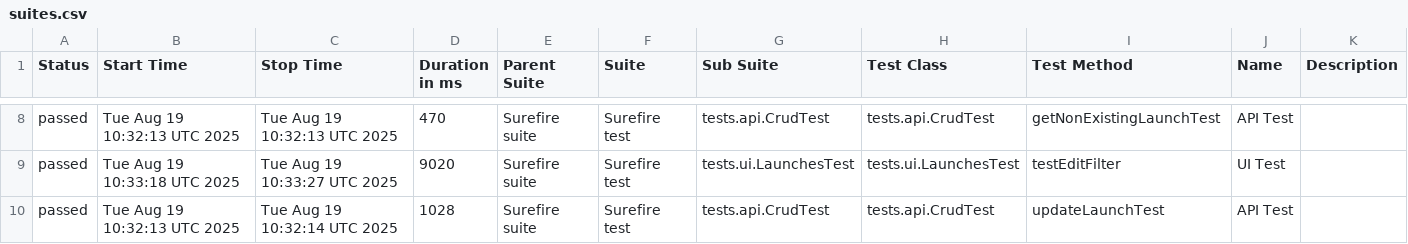
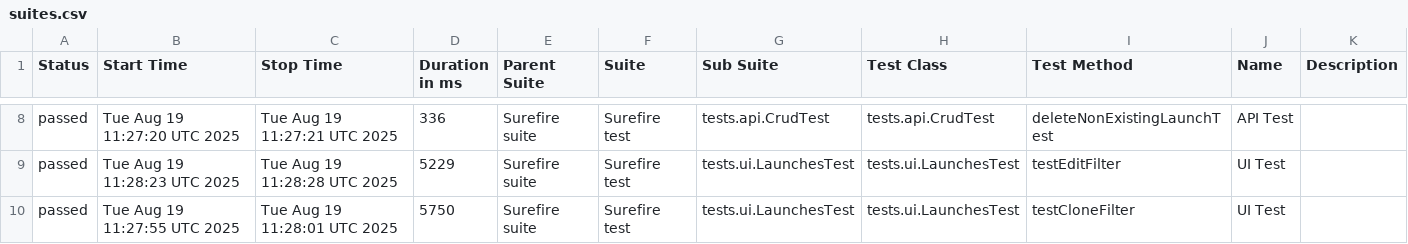
Before and after one commit to Solosnyuk/report-portal-Selenide-Test, a CSV file: data/suites.csv, drawn as a sheet; only a part is shown, gaps mark what is left out; the diff covers the shown part only.

```diff
--- a/data/suites.csv
+++ b/data/suites.csv
@@ -8,3 +8,3 @@
-"passed","Tue Aug 19 10:32:13 UTC 2025","Tue Aug 19 10:32:13 UTC 2025","470","Surefire suite","Surefire test","tests.api.CrudTest","tests.api.CrudTest","getNonExistingLaunchTest","API Test",""
-"passed","Tue Aug 19 10:33:18 UTC 2025","Tue Aug 19 10:33:27 UTC 2025","9020","Surefire suite","Surefire test","tests.ui.LaunchesTest","tests.ui.LaunchesTest","testEditFilter","UI Test",""
-"passed","Tue Aug 19 10:32:13 UTC 2025","Tue Aug 19 10:32:14 UTC 2025","1028","Surefire suite","Surefire test","tests.api.CrudTest","tests.api.CrudTest","updateLaunchTest","API Test",""
+"passed","Tue Aug 19 11:27:20 UTC 2025","Tue Aug 19 11:27:21 UTC 2025","336","Surefire suite","Surefire test","tests.api.CrudTest","tests.api.CrudTest","deleteNonExistingLaunchTest","API Test",""
+"passed","Tue Aug 19 11:28:23 UTC 2025","Tue Aug 19 11:28:28 UTC 2025","5229","Surefire suite","Surefire test","tests.ui.LaunchesTest","tests.ui.LaunchesTest","testEditFilter","UI Test",""
+"passed","Tue Aug 19 11:27:55 UTC 2025","Tue Aug 19 11:28:01 UTC 2025","5750","Surefire suite","Surefire test","tests.ui.LaunchesTest","tests.ui.LaunchesTest","testCloneFilter","UI Test",""
```
Also changed, not shown: 33 edited cells elsewhere in this file, data/behaviors.csv, 22 other files.
